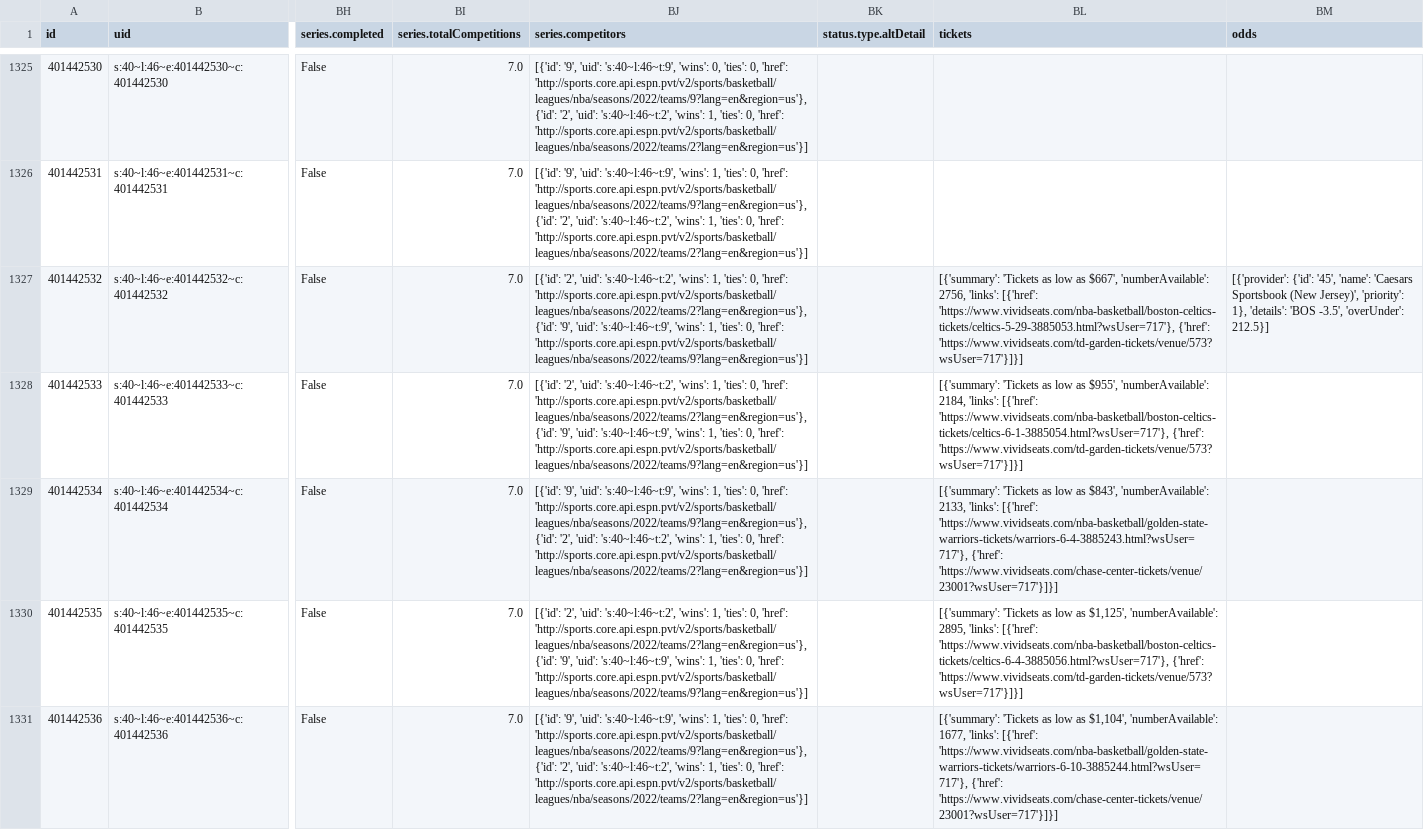
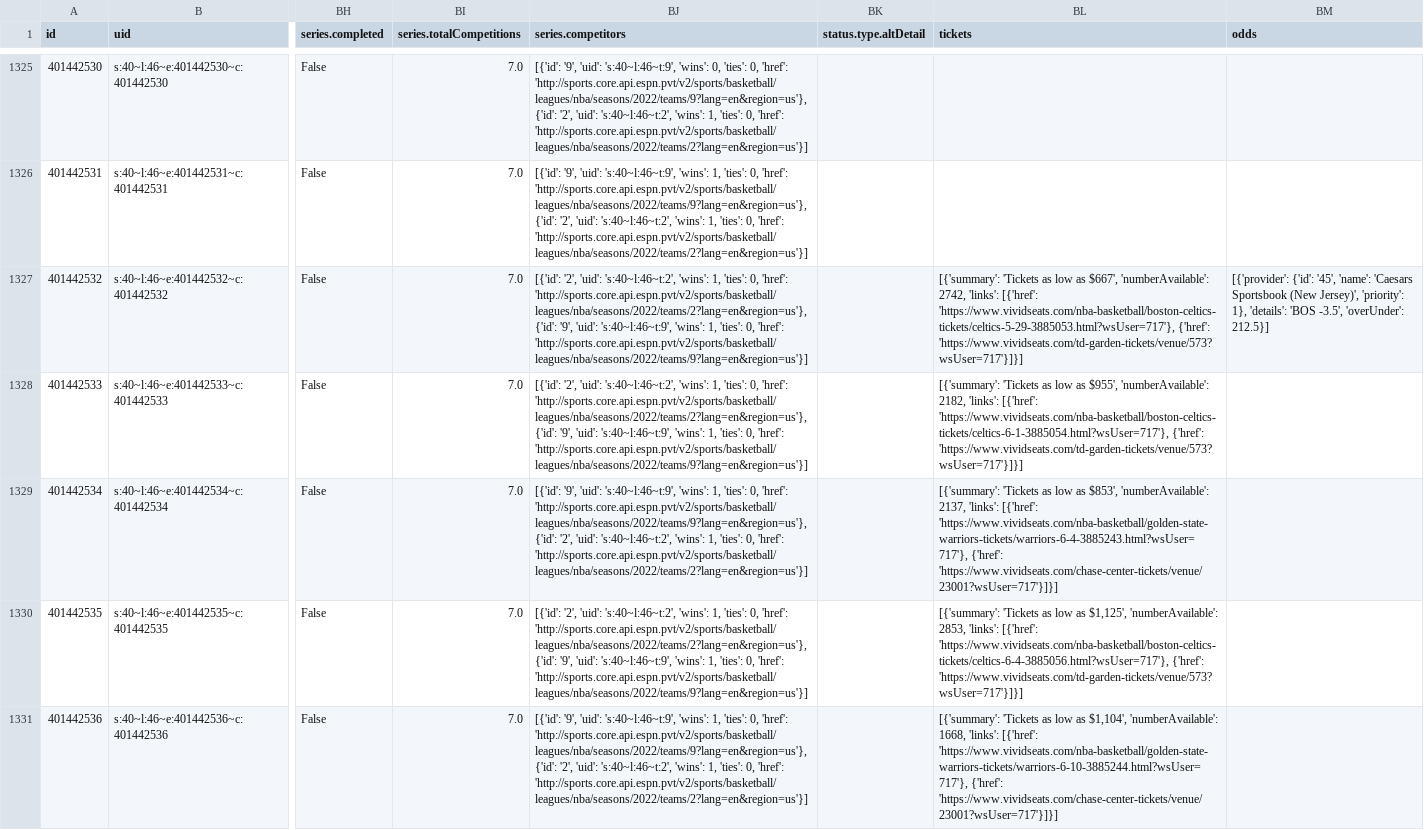
Before and after one commit to sportsdataverse/hoopR-data, a CSV file: nba/schedules/csv/nba_schedule_2022.csv, drawn as a sheet; only a part is shown, gaps mark what is left out; the diff names each change by its address in the sheet, - before the commit and + after, or states it on an @@ line.

Commit message:
NBA and MBB Play-by-Play and Schedules update

```diff
--- a/nba/schedules/csv/nba_schedule_2022.csv
+++ b/nba/schedules/csv/nba_schedule_2022.csv
-BL1327 (tickets): …$667', 'numberAvailable': 2756, 'links': [{'href':…
+BL1327 (tickets): …$667', 'numberAvailable': 2742, 'links': [{'href':…
-BL1328 (tickets): …$955', 'numberAvailable': 2184, 'links': [{'href':…
+BL1328 (tickets): …$955', 'numberAvailable': 2182, 'links': [{'href':…
-BL1329 (tickets): …low as $843', 'numberAvailable': 2133, 'links': [{'href':…
+BL1329 (tickets): …low as $853', 'numberAvailable': 2137, 'links': [{'href':…
-BL1330 (tickets): …$1,125', 'numberAvailable': 2895, 'links': [{'href':…
+BL1330 (tickets): …$1,125', 'numberAvailable': 2853, 'links': [{'href':…
-BL1331 (tickets): …$1,104', 'numberAvailable': 1677, 'links': [{'href':…
+BL1331 (tickets): …$1,104', 'numberAvailable': 1668, 'links': [{'href':…
```
Also changed, not shown: 1 other file.
